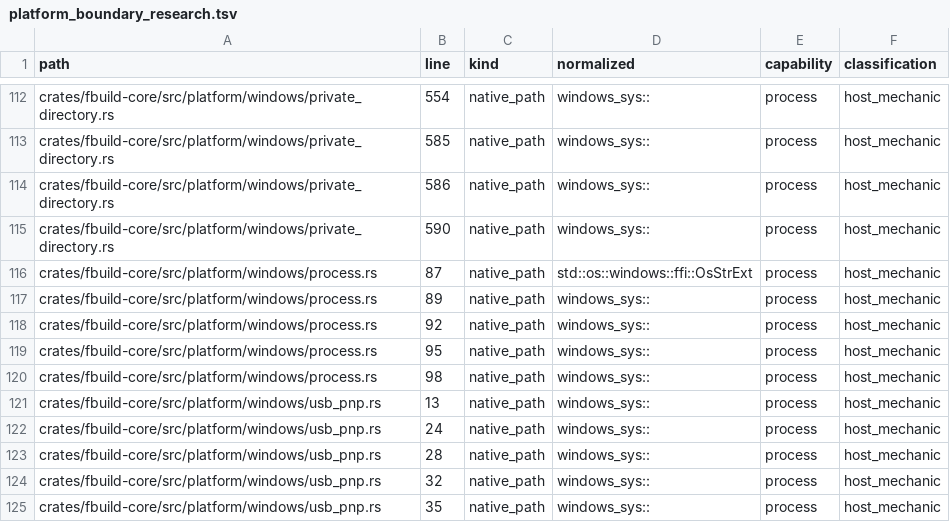
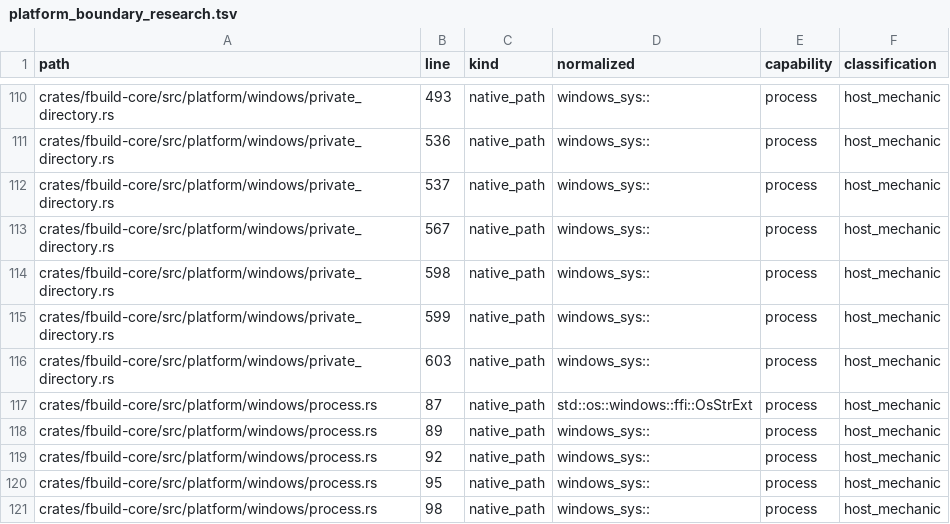
Before and after one commit to FastLED/fbuild, a TSV file: ci/platform_boundary_research.tsv, drawn as a sheet; only a part is shown, gaps mark what is left out; the shorter side is filled out with more unchanged rows; addresses are those after the commit; the diff covers the shown part only; the diff names each change by its address in the sheet, - before the commit and + after, or states it on an @@ line.

Commit message:
fix: preserve selected Windows build roots and normalized path overrides

```diff
--- a/ci/platform_boundary_research.tsv
+++ b/ci/platform_boundary_research.tsv
-B110 (line): 554
+B110 (line): 493
-B111 (line): 585
+B111 (line): 536
-B112 (line): 586
+B112 (line): 537
-B113 (line): 590
+B113 (line): 567
+row 114: crates/fbuild-core/src/platform/windows/private_directory.rs | 598 | native_path | windows_sys:: | process | host_mechanic
+row 115: crates/fbuild-core/src/platform/windows/private_directory.rs | 599 | native_path | windows_sys:: | process | host_mechanic
+row 116: crates/fbuild-core/src/platform/windows/private_directory.rs | 603 | native_path | windows_sys:: | process | host_mechanic
```
Also changed, not shown: 2 removed rows and 23 edited cells elsewhere in this file, 6 other files.
